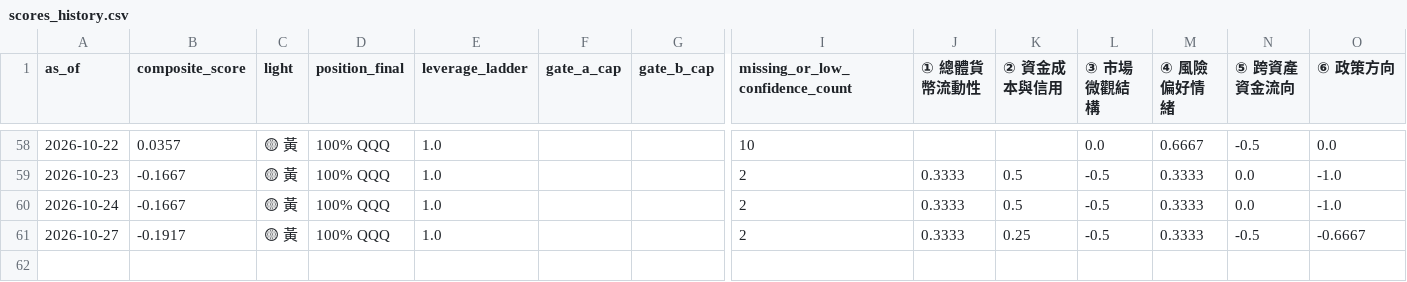
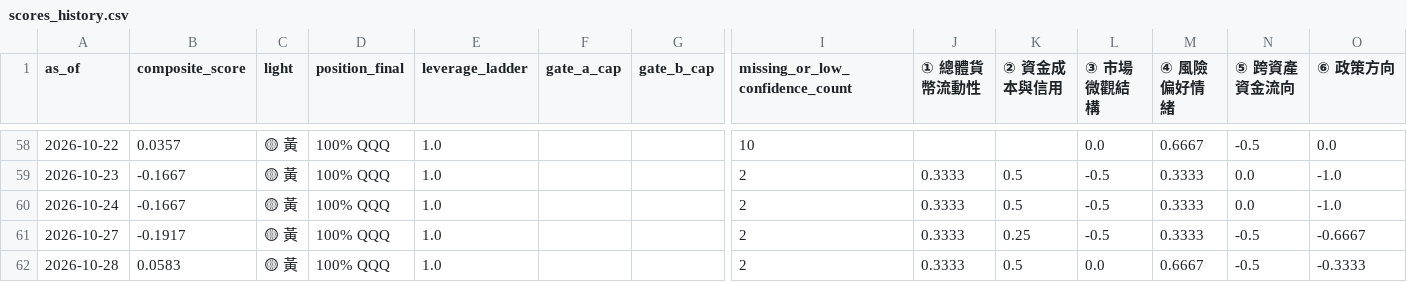
Before and after one commit to weiting1226/stock, a CSV file: docs/data/scores_history.csv, drawn as a sheet; only a part is shown, gaps mark what is left out; rows hold the shown columns only; the diff names each change by its address in the sheet, - before the commit and + after, or states it on an @@ line.

```diff
--- a/docs/data/scores_history.csv
+++ b/docs/data/scores_history.csv
+row 62: 2026-10-28 | 0.0583 | 🟡 黃 | 100% QQQ | 1.0 |  |  | 2 | 0.3333 | 0.5 | 0.0 | 0.6667 | -0.5 | -0.3333
```
Also changed, not shown: docs/data/etf_snapshots.csv, docs/data/raw_indicators.csv, 3 other files.
